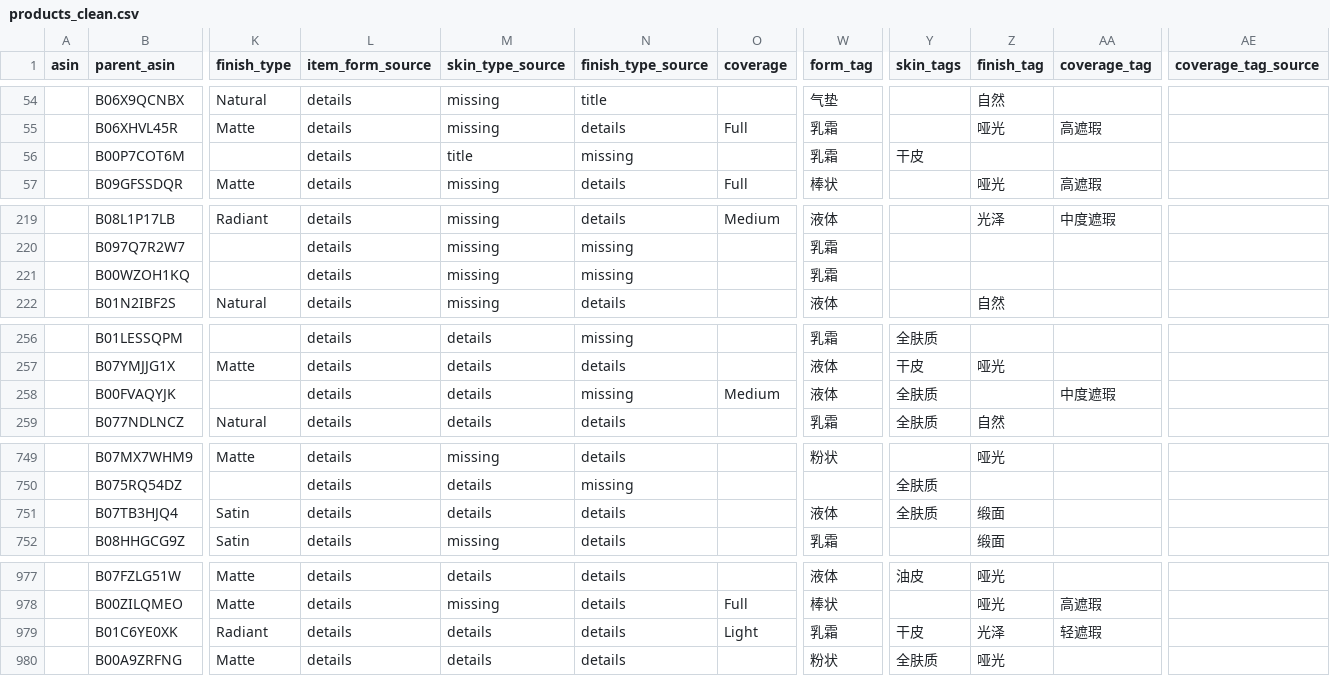
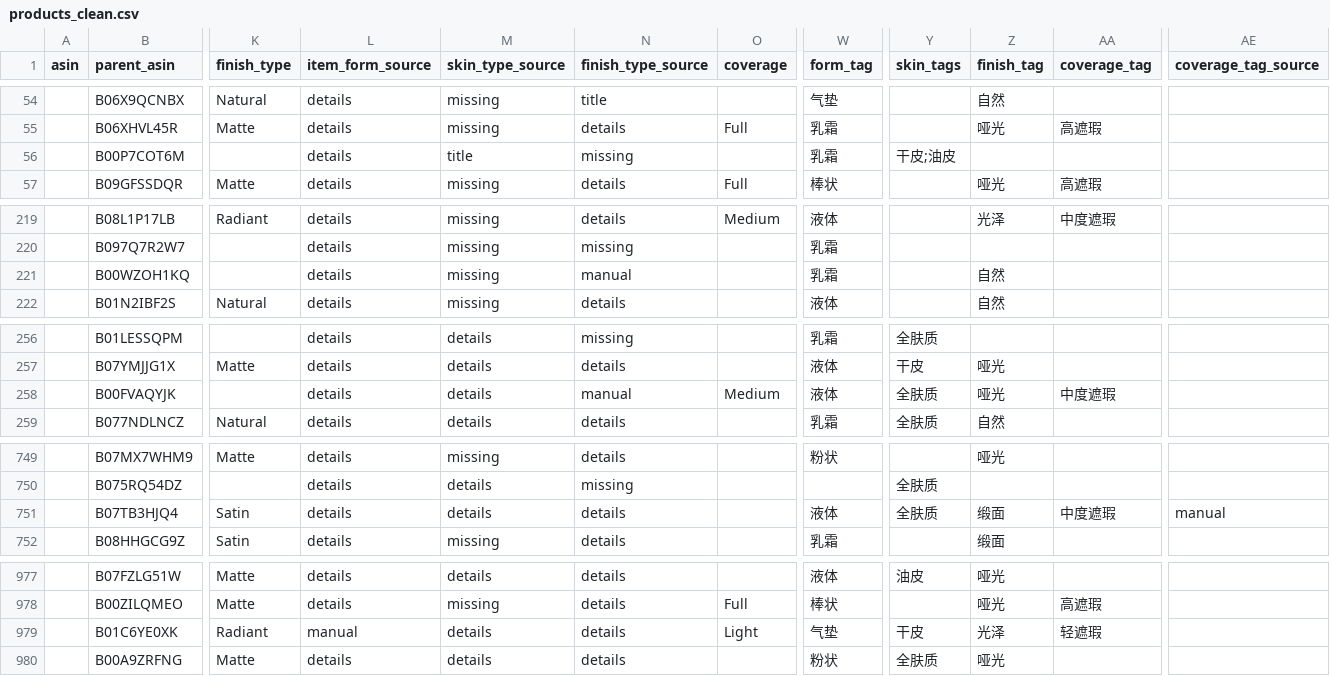
Before and after one commit to zxt1223/AI-beauty-agent, a CSV file: data/products_clean.csv, drawn as a sheet; only a part is shown, gaps mark what is left out; the diff covers the shown part only; the diff names each change by its address in the sheet, - before the commit and + after, or states it on an @@ line.

```diff
--- a/data/products_clean.csv
+++ b/data/products_clean.csv
-Y56 (skin_tags): 干皮
+Y56 (skin_tags): 干皮;油皮
-N221 (finish_type_source): missing
+N221 (finish_type_source): manual
-Z221 (finish_tag): (empty)
+Z221 (finish_tag): 自然
-N258 (finish_type_source): missing
+N258 (finish_type_source): manual
-Z258 (finish_tag): (empty)
+Z258 (finish_tag): 哑光
-AA751 (coverage_tag): (empty)
+AA751 (coverage_tag): 中度遮瑕
-AE751 (coverage_tag_source): (empty)
+AE751 (coverage_tag_source): manual
-L979 (item_form_source): details
+L979 (item_form_source): manual
-W979 (form_tag): 乳霜
+W979 (form_tag): 气垫
```
Also changed, not shown: 23 edited cells elsewhere in this file, 16 other files.
